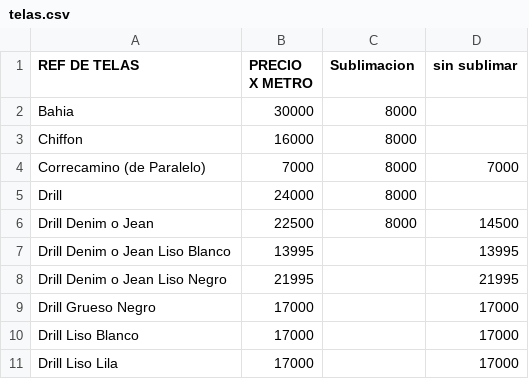
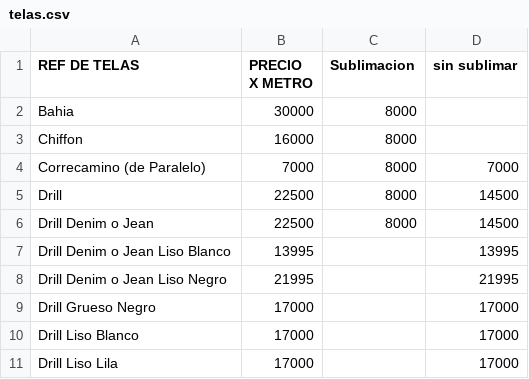
Before and after one commit to paralelologistics-ops/Formato-Pedido-Telas, a CSV file: telas.csv, drawn as a sheet; only a part is shown.

Commit message:
Update telas.csv

```diff
--- a/telas.csv
+++ b/telas.csv
@@ -4,3 +4,3 @@ Chiffon,16000,8000,
 Correcamino (de Paralelo),7000,8000,7000
-Drill,24000,8000,
+Drill,22500,8000,14500
 Drill Denim o Jean,22500,8000,14500
```
